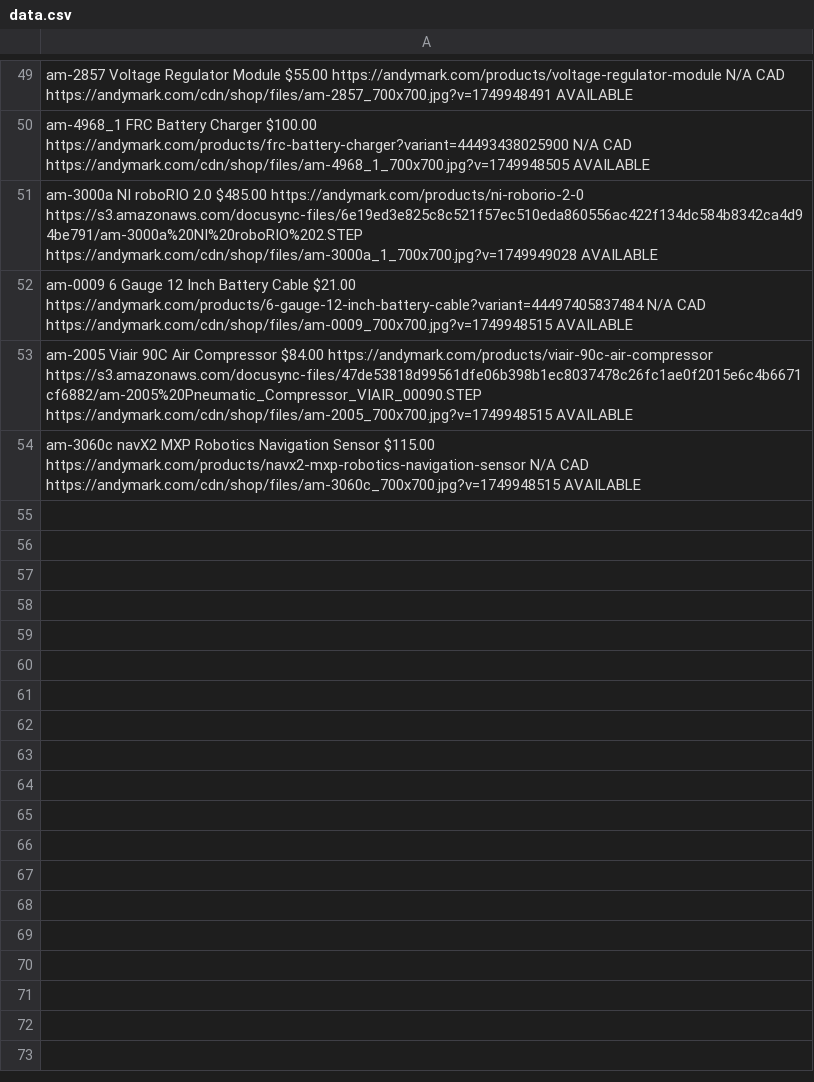
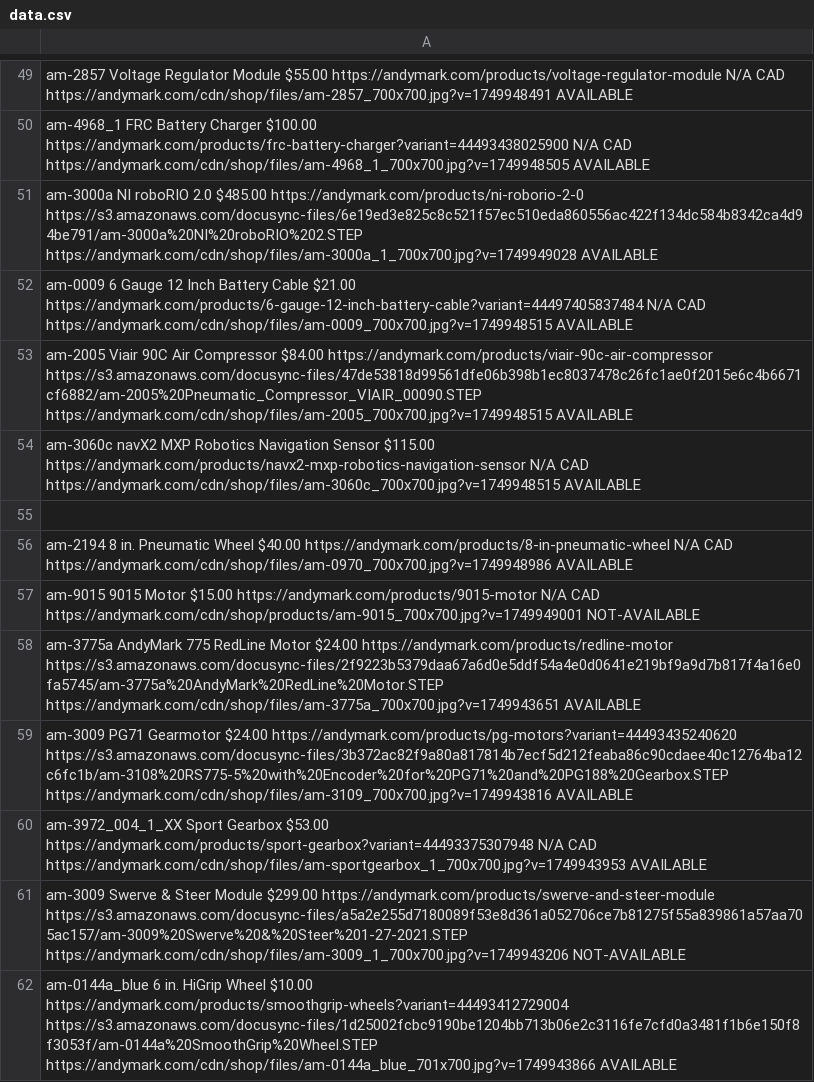
Before and after one commit to MNTadros/FRC_API, a CSV file: data.csv, drawn as a sheet; only a part is shown, gaps mark what is left out; the diff names each change by its address in the sheet, - before the commit and + after, or states it on an @@ line.

```diff
--- a/data.csv
+++ b/data.csv
+row 55: (empty)
+row 56: am-2194 8 in. Pneumatic Wheel $40.00 https://andymark.com/products/8-in-pneumatic-wheel N/A CAD https://andymark.com/cdn/shop/files/am-0970_700x700.jpg?v=1749948986 AVAILABLE
+row 57: am-9015 9015 Motor $15.00 https://andymark.com/products/9015-motor N/A CAD https://andymark.com/cdn/shop/products/am-9015_700x700.jpg?v=1749949001 NOT-AVAILABLE
+row 58: am-3775a AndyMark 775 RedLine Motor $24.00 https://andymark.com/products/redline-motor https://s3.amazonaws.com/docusync-files/2f9223b5379daa67a6d0e5ddf54a4e0d0641e219bf9a9d7b817f4a16e0fa5745/am-3775a%20AndyMark%20RedLine%20Motor.STEP https://andymark.com/cdn/shop/files/am-3775a_700x700.jpg?v=1749943651 AVAILABLE
+row 59: am-3009 PG71 Gearmotor $24.00 https://andymark.com/products/pg-motors?variant=44493435240620 https://s3.amazonaws.com/docusync-files/3b372ac82f9a80a817814b7ecf5d212feaba86c90cdaee40c12764ba12c6fc1b/am-3108%20RS775-5%20with%20Encoder%20for%20PG71%20and%20PG188%20Gearbox.STEP https://andymark.com/cdn/shop/files/am-3109_700x700.jpg?v=1749943816 AVAILABLE
+row 60: am-3972_004_1_XX Sport Gearbox $53.00 https://andymark.com/products/sport-gearbox?variant=44493375307948 N/A CAD https://andymark.com/cdn/shop/files/am-sportgearbox_1_700x700.jpg?v=1749943953 AVAILABLE
+row 61: am-3009 Swerve & Steer Module $299.00 https://andymark.com/products/swerve-and-steer-module https://s3.amazonaws.com/docusync-files/a5a2e255d7180089f53e8d361a052706ce7b81275f55a839861a57aa705ac157/am-3009%20Swerve%20&%20Steer%201-27-2021.STEP https://andymark.com/cdn/shop/files/am-3009_1_700x700.jpg?v=1749943206 NOT-AVAILABLE
+row 62: am-0144a_blue 6 in. HiGrip Wheel $10.00 https://andymark.com/products/smoothgrip-wheels?variant=44493412729004 https://s3.amazonaws.com/docusync-files/1d25002fcbc9190be1204bb713b06e2c3116fe7cfd0a3481f1b6e150f8f3053f/am-0144a%20SmoothGrip%20Wheel.STEP https://andymark.com/cdn/shop/files/am-0144a_blue_701x700.jpg?v=1749943866 AVAILABLE
```
Also changed, not shown: 2 other files.
